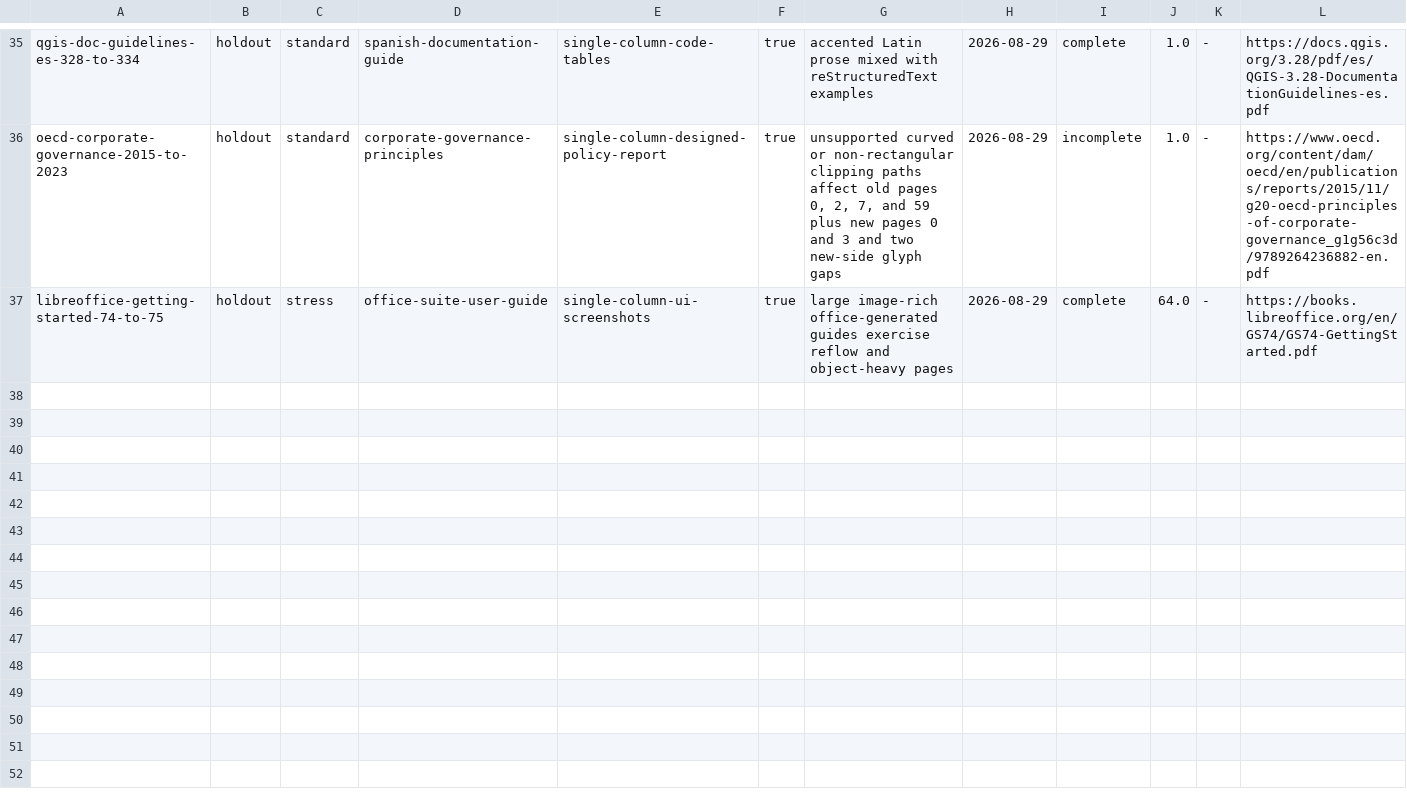
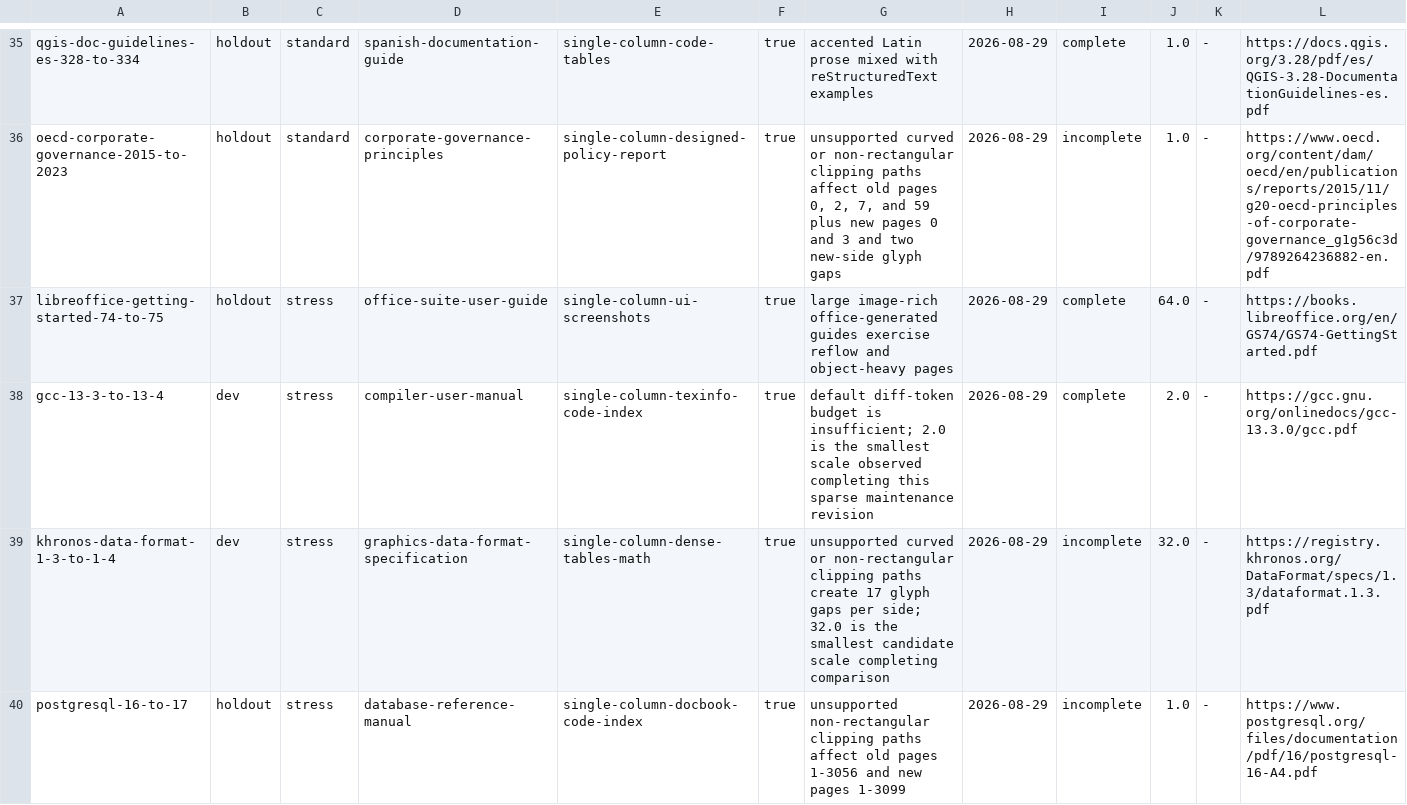
Before and after one commit to hayatosc/pdfdelta, a TSV file: benchmark/realworld/manifest.tsv, drawn as a sheet; only a part is shown, gaps mark what is left out; rows hold the shown columns only; the diff covers the shown part only; the diff names each change by its address in the sheet, - before the commit and + after, or states it on an @@ line.

```diff
--- a/benchmark/realworld/manifest.tsv
+++ b/benchmark/realworld/manifest.tsv
+row 38: gcc-13-3-to-13-4 | dev | stress | compiler-user-manual | single-column-texinfo-code-index | true | default diff-token budget is insufficient; 2.0 is the smallest scale observed completing this sparse maintenance revision | 2026-08-29 | complete | 2.0 | - | https://gcc.gnu.org/onlinedocs/gcc-13.3.0/gcc.pdf
+row 39: khronos-data-format-1-3-to-1-4 | dev | stress | graphics-data-format-specification | single-column-dense-tables-math | true | unsupported curved or non-rectangular clipping paths create 17 glyph gaps per side; 32.0 is the smallest candidate scale completing comparison | 2026-08-29 | incomplete | 32.0 | - | https://registry.khronos.org/DataFormat/specs/1.3/dataformat.1.3.pdf
+row 40: postgresql-16-to-17 | holdout | stress | database-reference-manual | single-column-docbook-code-index | true | unsupported non-rectangular clipping paths affect old pages 1-3056 and new pages 1-3099 | 2026-08-29 | incomplete | 1.0 | - | https://www.postgresql.org/files/documentation/pdf/16/postgresql-16-A4.pdf
```
Also changed, not shown: 2 added rows and 3 edited cells elsewhere in this file, 3 other files.
